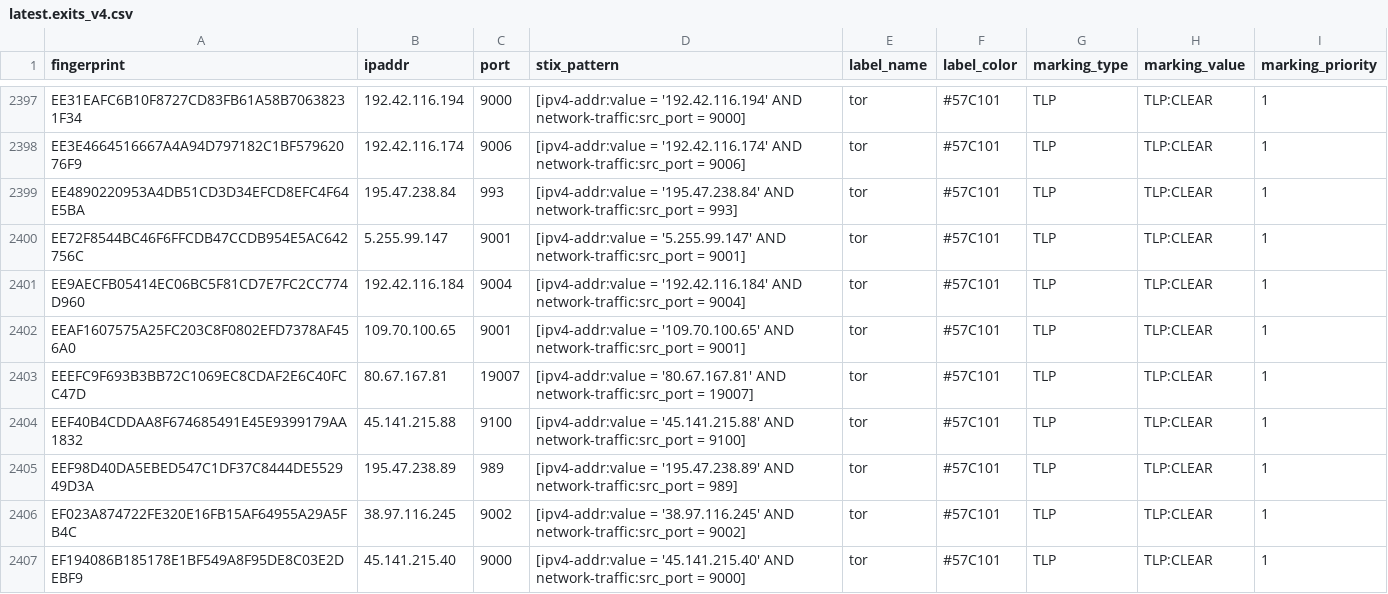
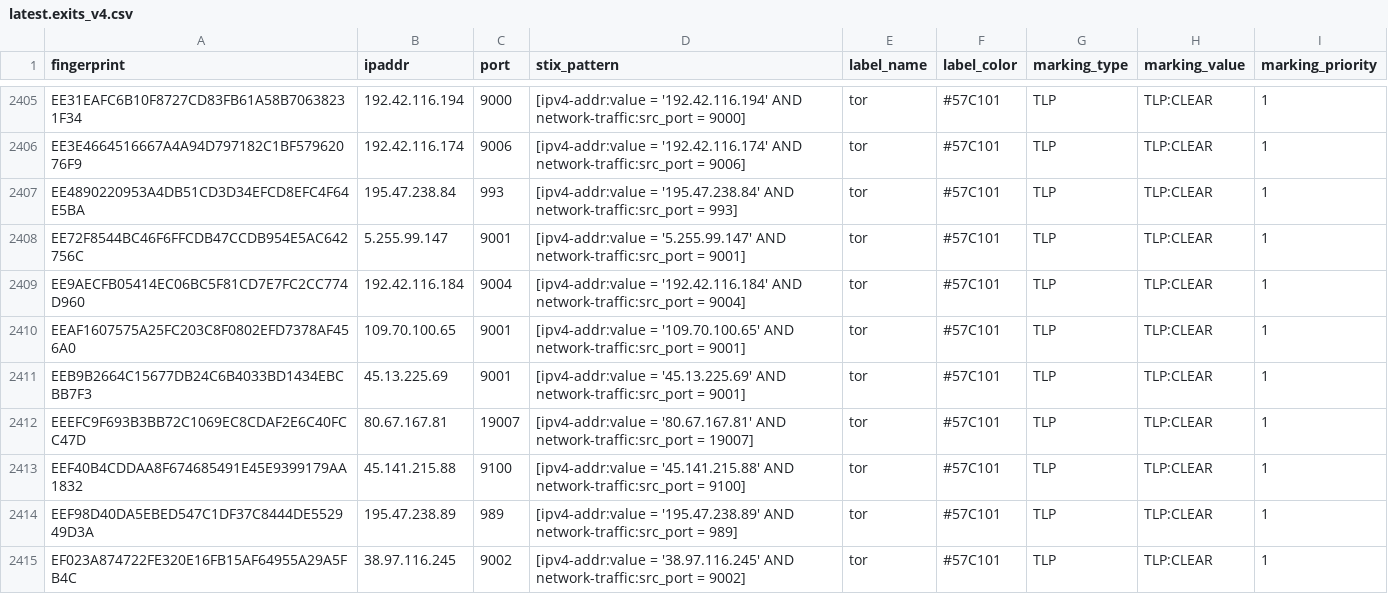
Before and after one commit to DreadFog/tor_csv_feed_opencti, a CSV file: latest.exits_v4.csv, drawn as a sheet; only a part is shown, gaps mark what is left out; the shorter side is filled out with more unchanged rows; the diff covers the shown part only; the diff names each change by its address in the sheet, - before the commit and + after, or states it on an @@ line.

```diff
--- a/latest.exits_v4.csv
+++ b/latest.exits_v4.csv
+row 2411: EEB9B2664C15677DB24C6B4033BD1434EBCBB7F3 | 45.13.225.69 | 9001 | [ipv4-addr:value = '45.13.225.69' AND network-traffic:src_port = 9001] | tor | #57C101 | TLP | TLP:CLEAR | 1
```
Also changed, not shown: 13 added rows and 3 removed rows elsewhere in this file, latest.all_v6.csv, latest.exits_v6.csv, 3 other files.
